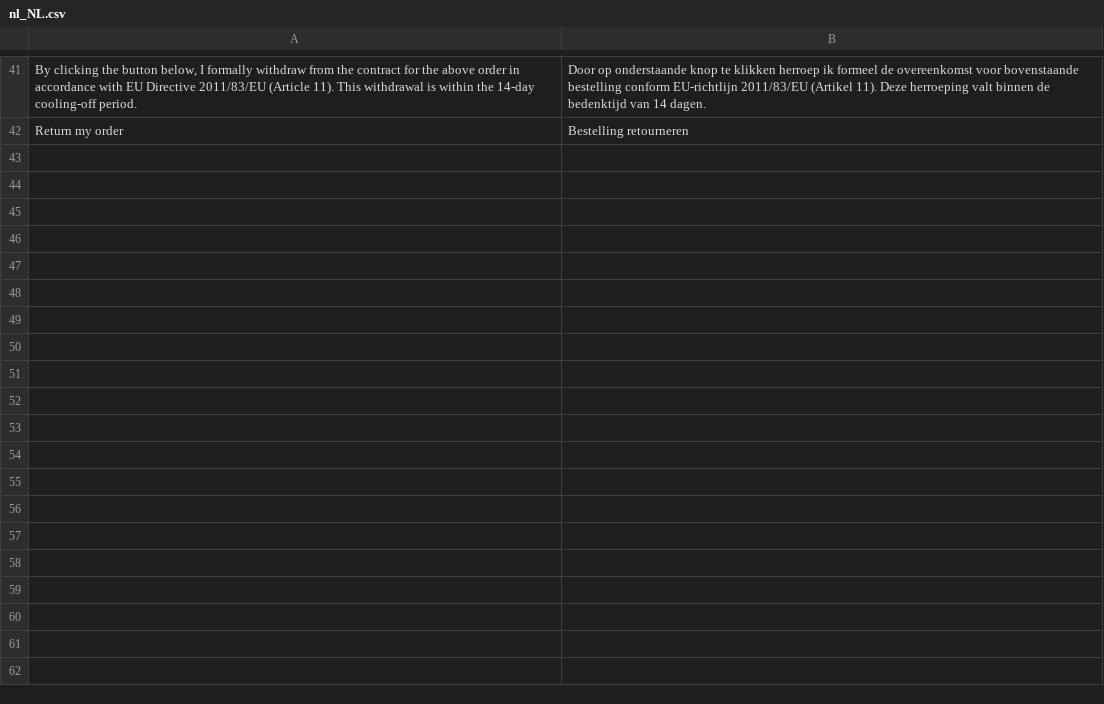
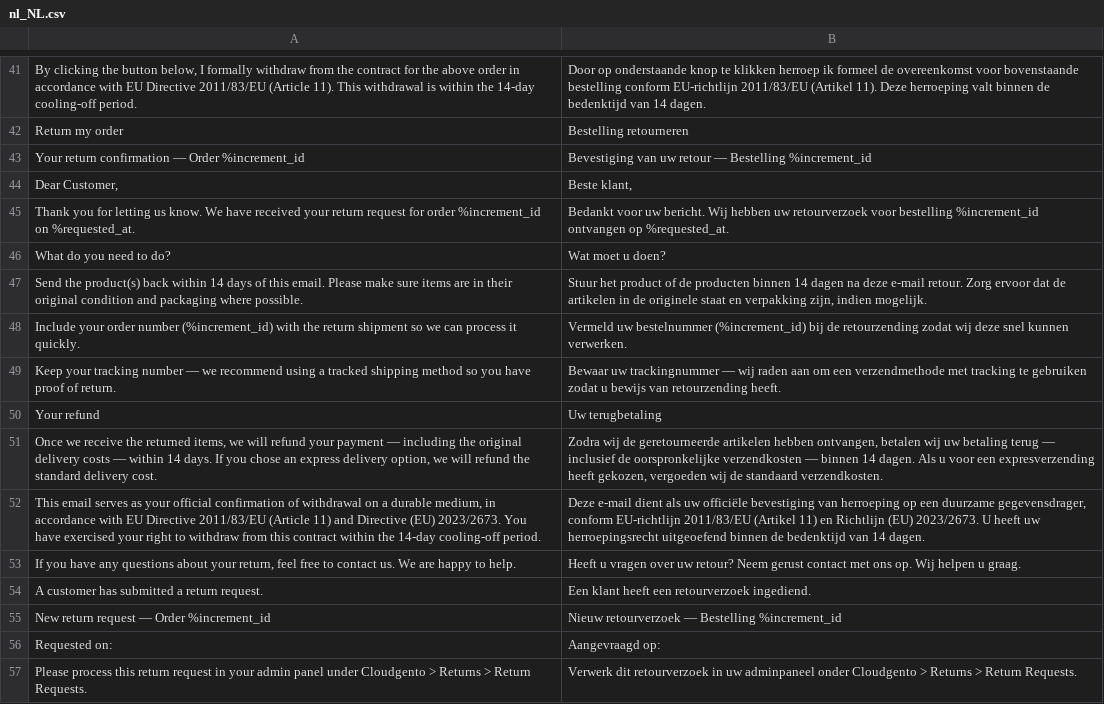
Before and after one commit to webshotNL/cloudgento_rma, a CSV file: i18n/nl_NL.csv, drawn as a sheet; only a part is shown, gaps mark what is left out; the diff names each change by its address in the sheet, - before the commit and + after, or states it on an @@ line.

```diff
--- a/i18n/nl_NL.csv
+++ b/i18n/nl_NL.csv
+row 43: Your return confirmation — Order %increment_id | Bevestiging van uw retour — Bestelling %increment_id
+row 44: Dear Customer, | Beste klant,
+row 45: Thank you for letting us know. We have received your return request for order %increment_id on %requested_at. | Bedankt voor uw bericht. Wij hebben uw retourverzoek voor bestelling %increment_id ontvangen op %requested_at.
+row 46: What do you need to do? | Wat moet u doen?
+row 47: Send the product(s) back within 14 days of this email. Please make sure items are in their original condition and packaging where possible. | Stuur het product of de producten binnen 14 dagen na deze e-mail retour. Zorg ervoor dat de artikelen in de originele staat en verpakking zijn, indien mogelijk.
+row 48: Include your order number (%increment_id) with the return shipment so we can process it quickly. | Vermeld uw bestelnummer (%increment_id) bij de retourzending zodat wij deze snel kunnen verwerken.
+row 49: Keep your tracking number — we recommend using a tracked shipping method so you have proof of return. | Bewaar uw trackingnummer — wij raden aan om een verzendmethode met tracking te gebruiken zodat u bewijs van retourzending heeft.
+row 50: Your refund | Uw terugbetaling
+row 51: Once we receive the returned items, we will refund your payment — including the original delivery costs — within 14 days. If you chose an express delivery option, we will refund the standard delivery cost. | Zodra wij de geretourneerde artikelen hebben ontvangen, betalen wij uw betaling terug — inclusief de oorspronkelijke verzendkosten — binnen 14 dagen. Als u voor een expresverzending heeft gekozen, vergoeden wij de standaard verzendkosten.
+row 52: This email serves as your official confirmation of withdrawal on a durable medium, in accordance with EU Directive 2011/83/EU (Article 11) and Directive (EU) 2023/2673. You have exercised your right to withdraw from this contract within the 14-day cooling-off period. | Deze e-mail dient als uw officiële bevestiging van herroeping op een duurzame gegevensdrager, conform EU-richtlijn 2011/83/EU (Artikel 11) en Richtlijn (EU) 2023/2673. U heeft uw herroepingsrecht uitgeoefend binnen de bedenktijd van 14 dagen.
+row 53: If you have any questions about your return, feel free to contact us. We are happy to help. | Heeft u vragen over uw retour? Neem gerust contact met ons op. Wij helpen u graag.
+row 54: A customer has submitted a return request. | Een klant heeft een retourverzoek ingediend.
+row 55: New return request — Order %increment_id | Nieuw retourverzoek — Bestelling %increment_id
+row 56: Requested on: | Aangevraagd op:
+row 57: Please process this return request in your admin panel under Cloudgento > Returns > Return Requests. | Verwerk dit retourverzoek in uw adminpaneel onder Cloudgento > Returns > Return Requests.
```
Also changed, not shown: i18n/en_US.csv, 3 other files.
